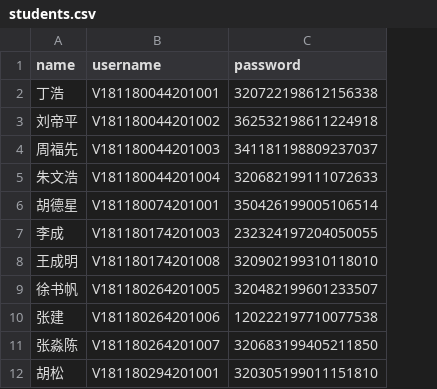
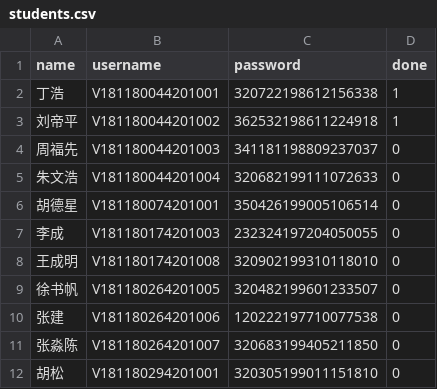
Before and after one commit to JasonWuuu/dianzhikeda, a CSV file: students.csv, drawn as a sheet; only a part is shown; the diff names each change by its address in the sheet, - before the commit and + after, or states it on an @@ line.

```diff
--- a/students.csv
+++ b/students.csv
+column D (done), rows 2-12: 1 | 1 | 0 | 0 | 0 | 0 | 0 | 0 | 0 | 0 | 0
```
Also changed, not shown: 5 other files.
